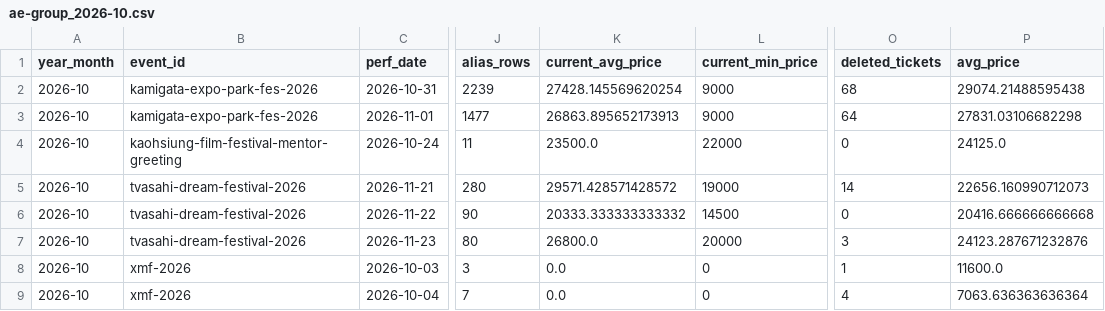
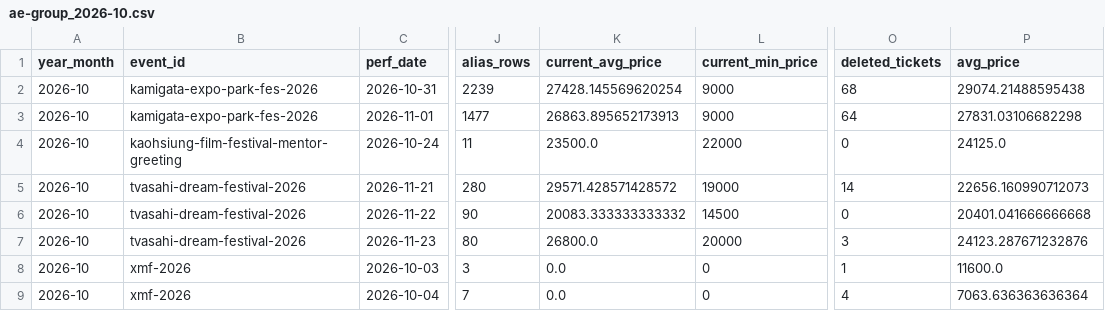
Before and after one commit to hiro8-0215/tiketen_scraper, a CSV file: data/market_snapshot/ae-group_2026-10.csv, drawn as a sheet; only a part is shown, gaps mark what is left out; the diff names each change by its address in the sheet, - before the commit and + after, or states it on an @@ line.

```diff
--- a/data/market_snapshot/ae-group_2026-10.csv
+++ b/data/market_snapshot/ae-group_2026-10.csv
-K6 (current_avg_price): 20333.333333333332
+K6 (current_avg_price): 20083.333333333332
-P6 (avg_price): 20416.666666666668
+P6 (avg_price): 20401.041666666668
```
Also changed, not shown: data/timelesz_master.csv, 17 other files.
